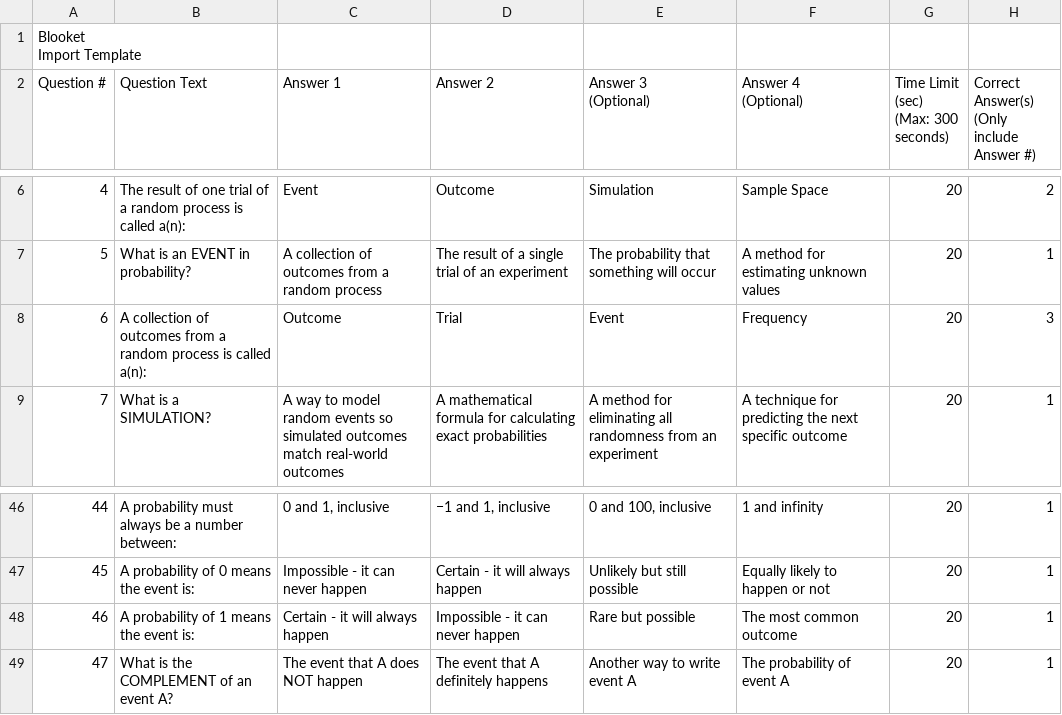
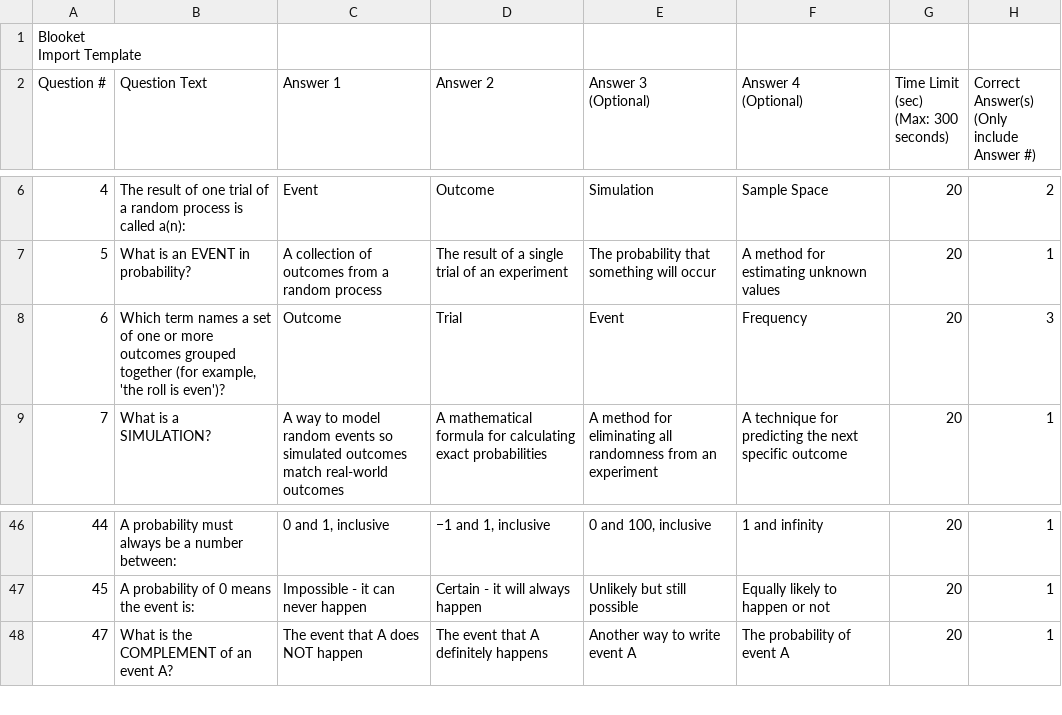
Before and after one commit to robjohncolson/apstats-live-worksheet, a CSV file: u4_l1_l2_blooket.csv, drawn as a sheet; only a part is shown, gaps mark what is left out.

```diff
--- a/u4_l1_l2_blooket.csv
+++ b/u4_l1_l2_blooket.csv
@@ -12,3 +12,3 @@ Question #,Question Text,Answer 1,Answer 2,"Answer 3
 5,"What is an EVENT in probability?","A collection of outcomes from a random process","The result of a single trial of an experiment","The probability that something will occur","A method for estimating unknown values",20,1,,,,,,,,,,,,,,,,,,
-6,"A collection of outcomes from a random process is called a(n):","Outcome","Trial","Event","Frequency",20,3,,,,,,,,,,,,,,,,,,
+6,"Which term names a set of one or more outcomes grouped together (for example, 'the roll is even')?","Outcome","Trial","Event","Frequency",20,3,,,,,,,,,,,,,,,,,,
 7,"What is a SIMULATION?","A way to model random events so simulated outcomes match real-world outcomes","A mathematical formula for calculating exact probabilities","A method for eliminating all randomness from an experiment","A technique for predicting the next specific outcome",20,1,,,,,,,,,,,,,,,,,,
@@ -52,3 +52,2 @@ Question #,Question Text,Answer 1,Answer 2,"Answer 3
 45,"A probability of 0 means the event is:","Impossible - it can never happen","Certain - it will always happen","Unlikely but still possible","Equally likely to happen or not",20,1,,,,,,,,,,,,,,,,,,
-46,"A probability of 1 means the event is:","Certain - it will always happen","Impossible - it can never happen","Rare but possible","The most common outcome",20,1,,,,,,,,,,,,,,,,,,
 47,"What is the COMPLEMENT of an event A?","The event that A does NOT happen","The event that A definitely happens","Another way to write event A","The probability of event A",20,1,,,,,,,,,,,,,,,,,,
```
Also changed, not shown: u1_l8_blooket.csv, u1_l9_blooket.csv, 26 other files.
